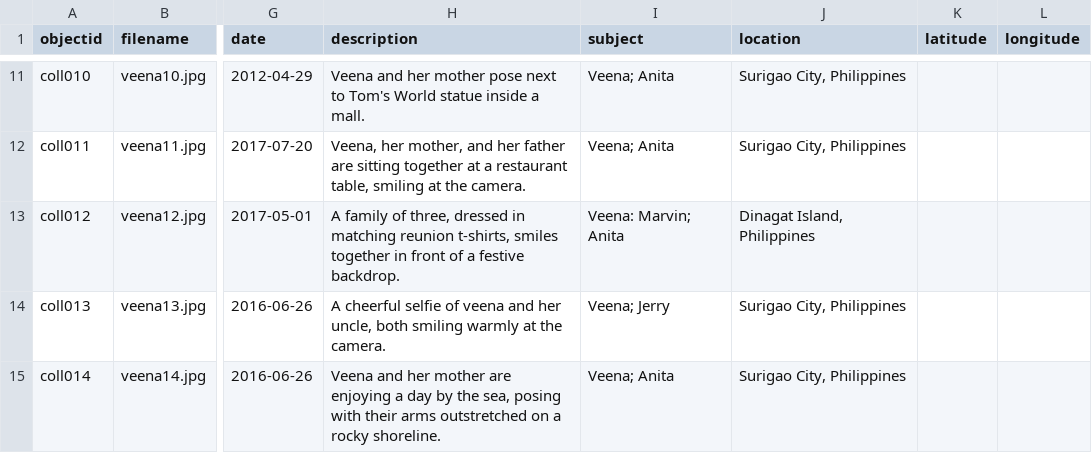
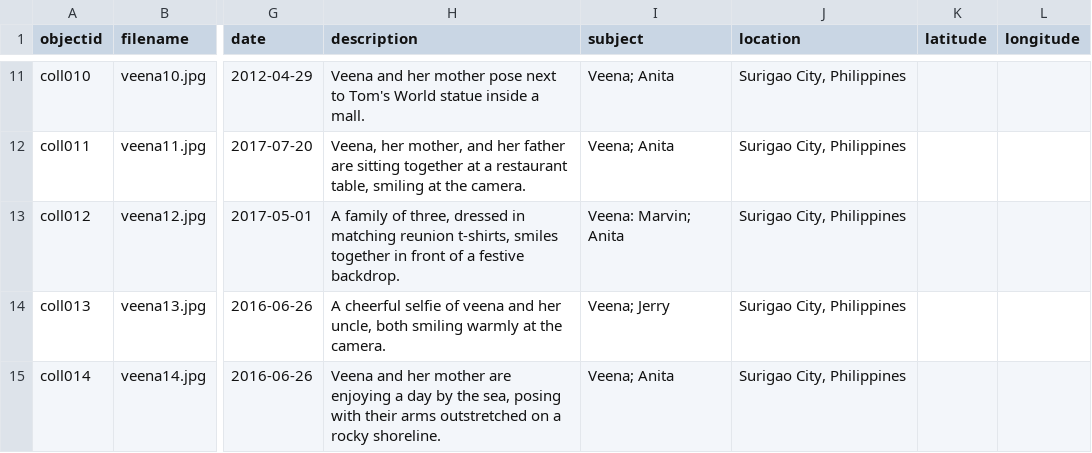
Before and after one commit to Zveena/Veena-s-Childhood-Memories, a CSV file: _data/my-metadata.csv, drawn as a sheet; only a part is shown, gaps mark what is left out; the diff names each change by its address in the sheet, - before the commit and + after, or states it on an @@ line.

Commit message:
Update my-metadata.csv

```diff
--- a/_data/my-metadata.csv
+++ b/_data/my-metadata.csv
-J13 (location): Dinagat Island, Philippines
+J13 (location): Surigao City, Philippines
```
